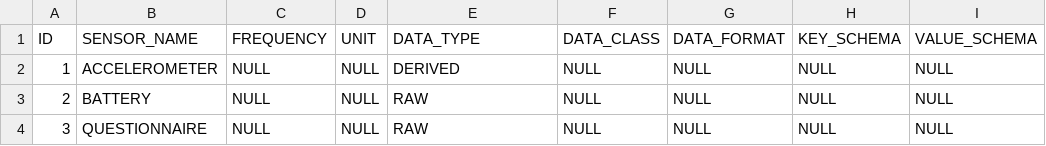
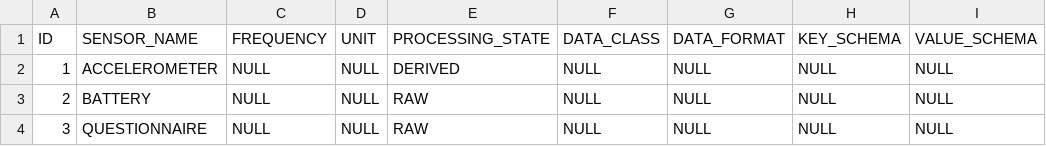
Before and after one commit to RADAR-base/ManagementPortal, a CSV file: src/main/resources/config/liquibase/source_data.csv, drawn as a sheet; only a part is shown; the diff names each change by its address in the sheet, - before the commit and + after, or states it on an @@ line.

Commit message:
Rename dataType to processingState

```diff
--- a/src/main/resources/config/liquibase/source_data.csv
+++ b/src/main/resources/config/liquibase/source_data.csv
-E1: DATA_TYPE
+E1: PROCESSING_STATE
```
Also changed, not shown: 21 other files.
